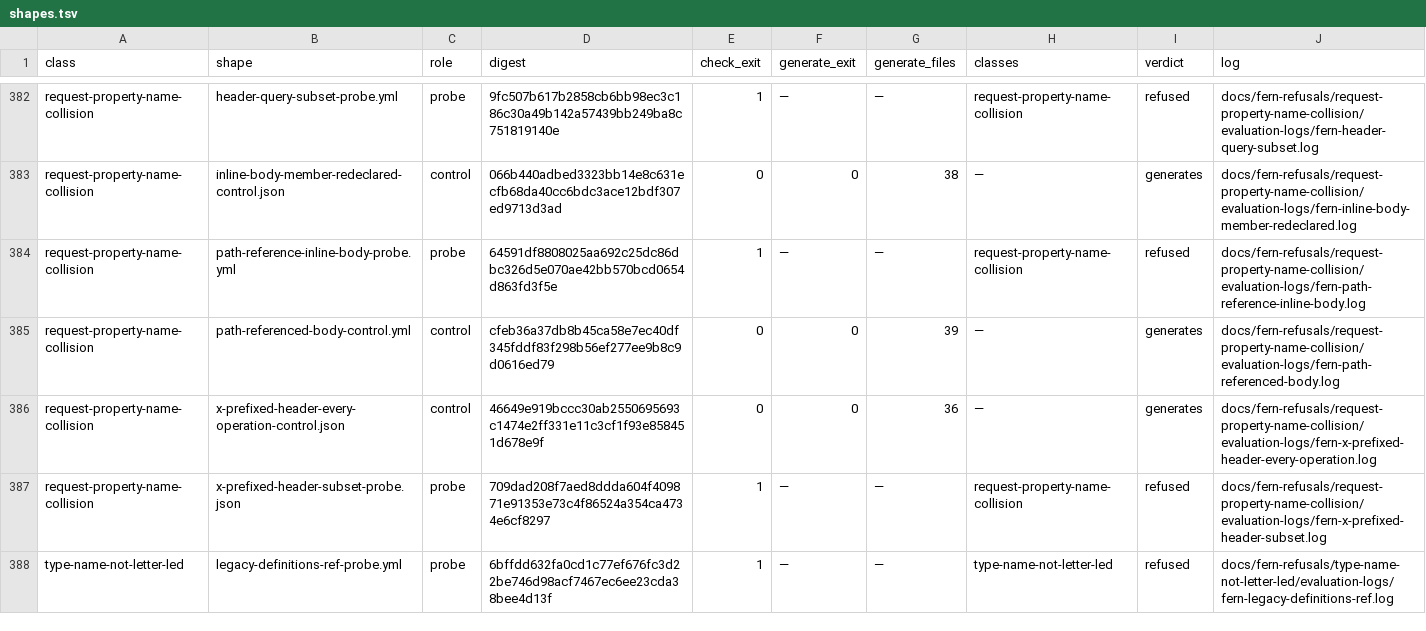
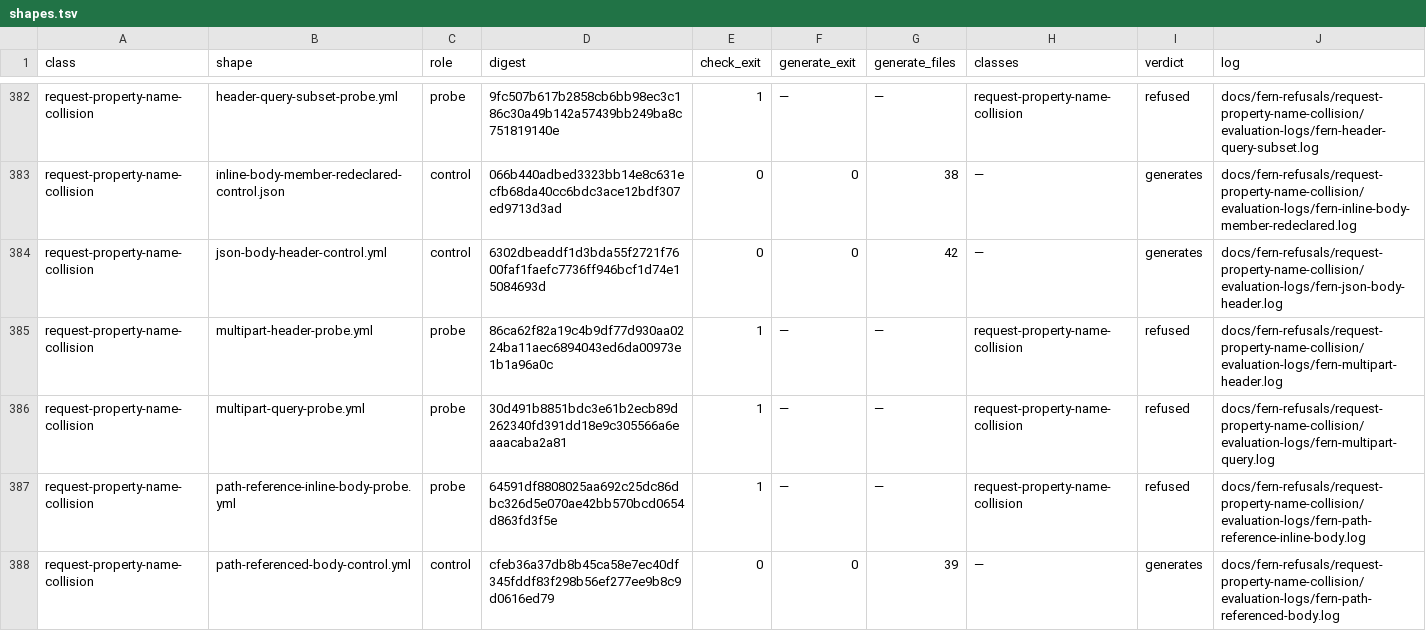
Before and after one commit to nickderobertis/crozier, a TSV file: docs/openapi-surface/fern-refusals/shapes.tsv, drawn as a sheet; only a part is shown, gaps mark what is left out; the shorter side is filled out with more unchanged rows.

```diff
--- a/docs/openapi-surface/fern-refusals/shapes.tsv
+++ b/docs/openapi-surface/fern-refusals/shapes.tsv
@@ -383,2 +383,5 @@ request-property-name-collision	header-query-subset-probe.yml	probe	9fc507b617b2
 request-property-name-collision	inline-body-member-redeclared-control.json	control	066b440adbed3323bb14e8c631ecfb68da40cc6bdc3ace12bdf307ed9713d3ad	0	0	38	—	generates	docs/fern-refusals/request-property-name-collision/evaluation-logs/fern-inline-body-member-redeclared.log
+request-property-name-collision	json-body-header-control.yml	control	6302dbeaddf1d3bda55f2721f7600faf1faefc7736ff946bcf1d74e15084693d	0	0	42	—	generates	docs/fern-refusals/request-property-name-collision/evaluation-logs/fern-json-body-header.log
+request-property-name-collision	multipart-header-probe.yml	probe	86ca62f82a19c4b9df77d930aa0224ba11aec6894043ed6da00973e1b1a96a0c	1	—	—	request-property-name-collision	refused	docs/fern-refusals/request-property-name-collision/evaluation-logs/fern-multipart-header.log
+request-property-name-collision	multipart-query-probe.yml	probe	30d491b8851bdc3e61b2ecb89d262340fd391dd18e9c305566a6eaaacaba2a81	1	—	—	request-property-name-collision	refused	docs/fern-refusals/request-property-name-collision/evaluation-logs/fern-multipart-query.log
 request-property-name-collision	path-reference-inline-body-probe.yml	probe	64591df8808025aa692c25dc86dbc326d5e070ae42bb570bcd0654d863fd3f5e	1	—	—	request-property-name-collision	refused	docs/fern-refusals/request-property-name-collision/evaluation-logs/fern-path-reference-inline-body.log
```
Also changed, not shown: 10 other files.
